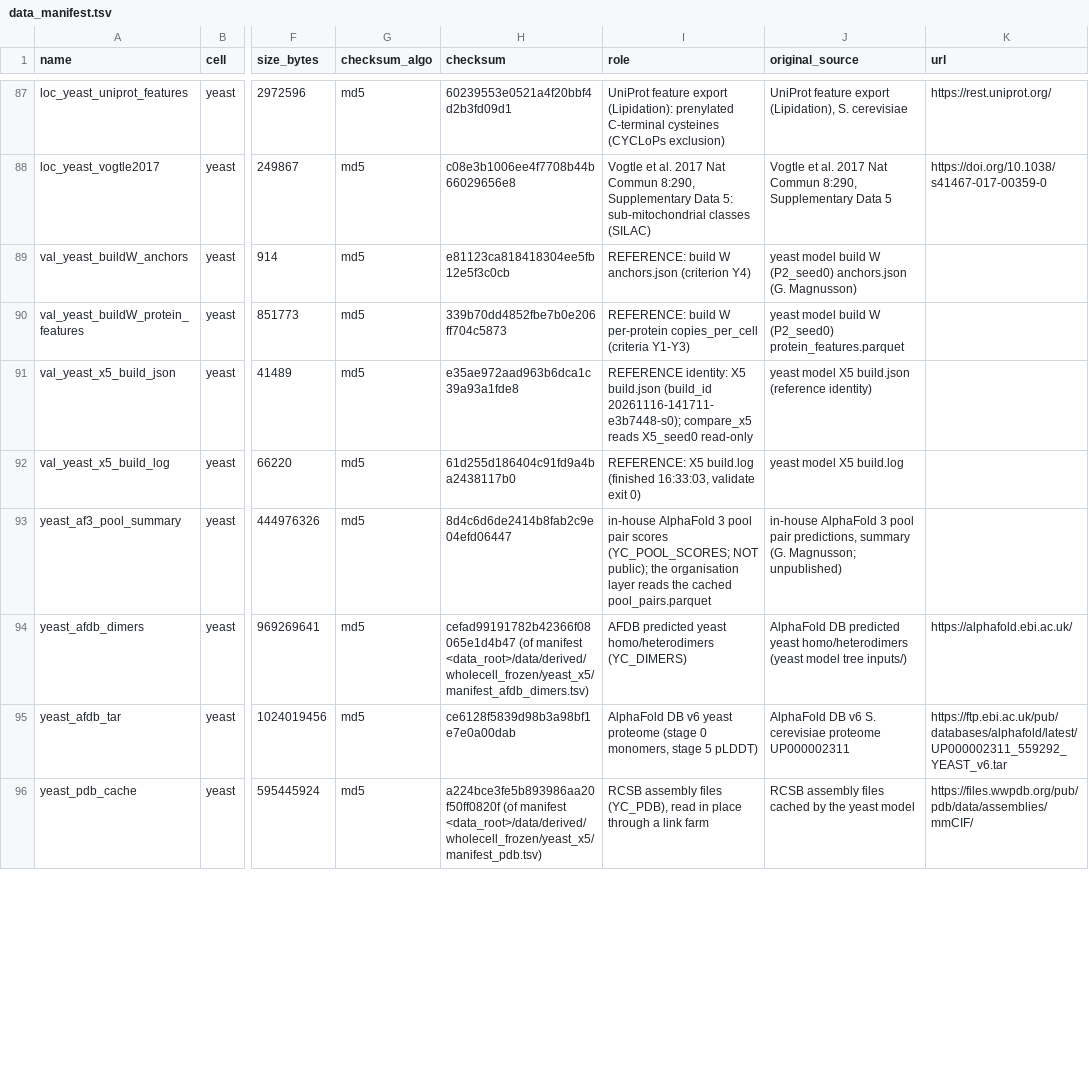
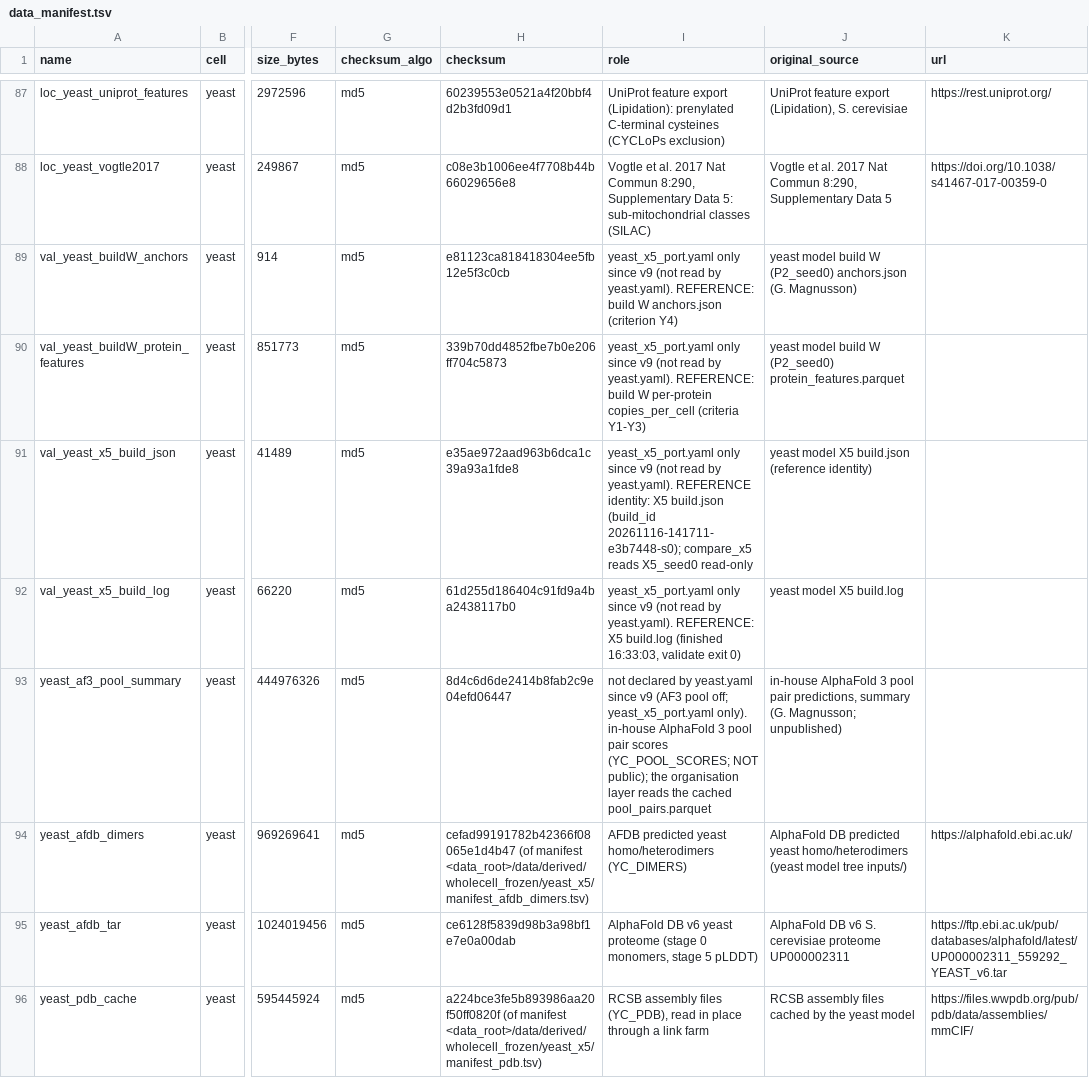
Before and after one commit to pedrobeltrao/wholecell, a TSV file: data_manifest.tsv, drawn as a sheet; only a part is shown, gaps mark what is left out; the diff covers the shown part only; the diff names each change by its address in the sheet, - before the commit and + after, or states it on an @@ line.

```diff
--- a/data_manifest.tsv
+++ b/data_manifest.tsv
-I89 (role): REFERENCE: build…
+I89 (role): yeast_x5_port.yaml only since v9 (not read by yeast.yaml). REFERENCE: build…
-I90 (role): REFERENCE: build…
+I90 (role): yeast_x5_port.yaml only since v9 (not read by yeast.yaml). REFERENCE: build…
-I91 (role): REFERENCE identity:…
+I91 (role): yeast_x5_port.yaml only since v9 (not read by yeast.yaml). REFERENCE identity:…
-I92 (role): REFERENCE: X5…
+I92 (role): yeast_x5_port.yaml only since v9 (not read by yeast.yaml). REFERENCE: X5…
-I93 (role): in-house AlphaFold…
+I93 (role): not declared by yeast.yaml since v9 (AF3 pool off; yeast_x5_port.yaml only). in-house AlphaFold…
```
Also changed, not shown: 22 edited cells elsewhere in this file, 6 other files.
